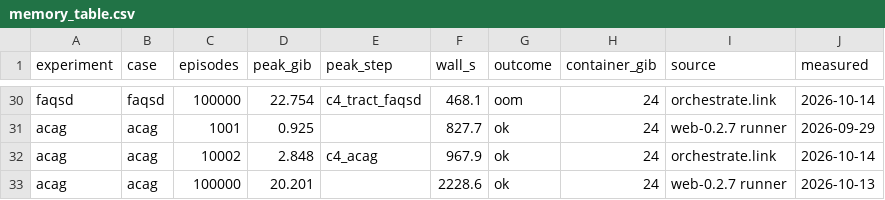
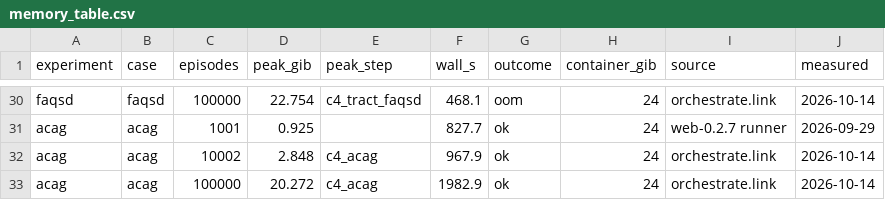
Before and after one commit to IU-Ultraman/spacescans, a CSV file: src/spacescans/orchestrate/memory_table.csv, drawn as a sheet; only a part is shown, gaps mark what is left out.

```diff
--- a/src/spacescans/orchestrate/memory_table.csv
+++ b/src/spacescans/orchestrate/memory_table.csv
@@ -32,2 +32,2 @@ acag,acag,1001,0.925,,827.7,ok,24,web-0.2.7 runner,2026-09-29
 acag,acag,10002,2.848,c4_acag,967.9,ok,24,orchestrate.link,2026-10-14
-acag,acag,100000,20.201,,2228.6,ok,24,web-0.2.7 runner,2026-10-13
+acag,acag,100000,20.272,c4_acag,1982.9,ok,24,orchestrate.link,2026-10-14
```
Also changed, not shown: docs/memory-2026-10-14.csv, 1 other file.
